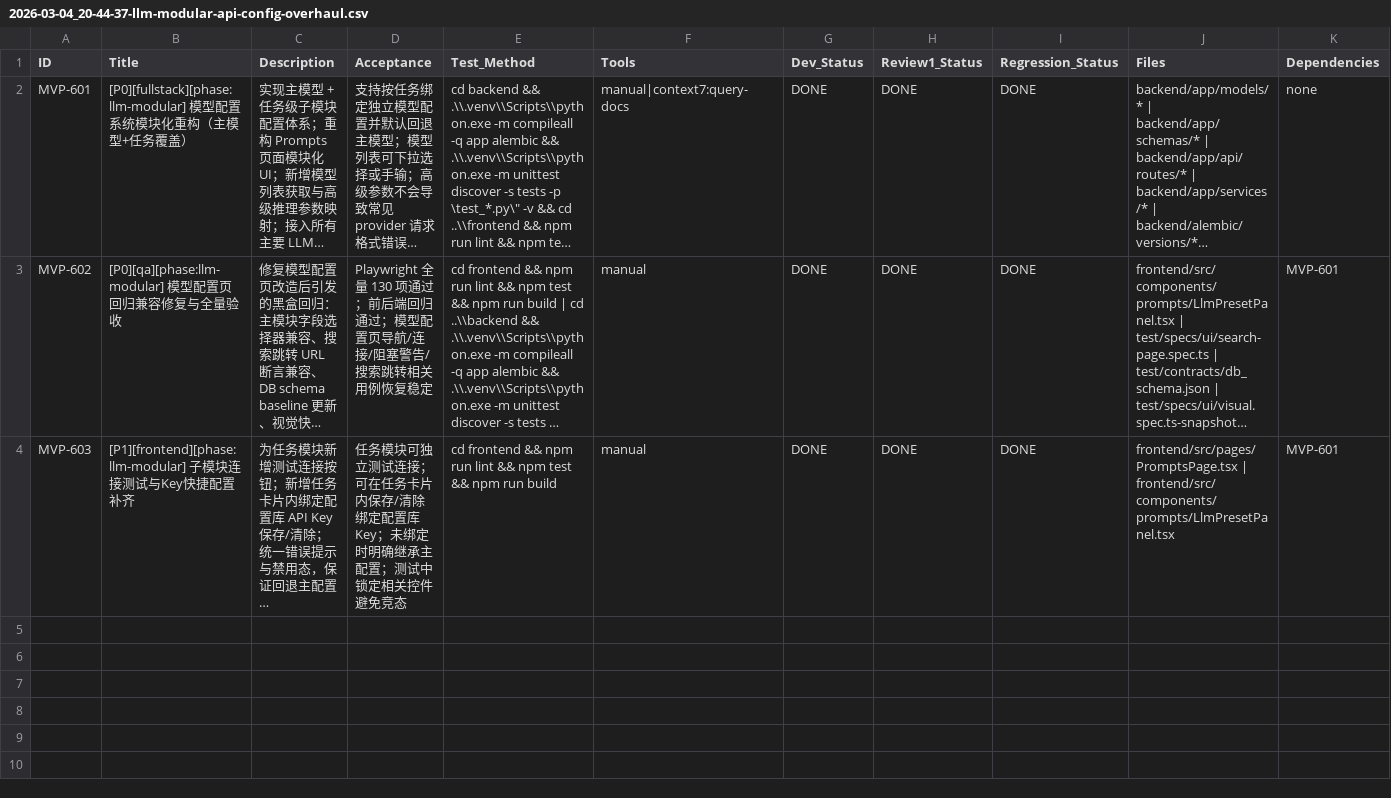
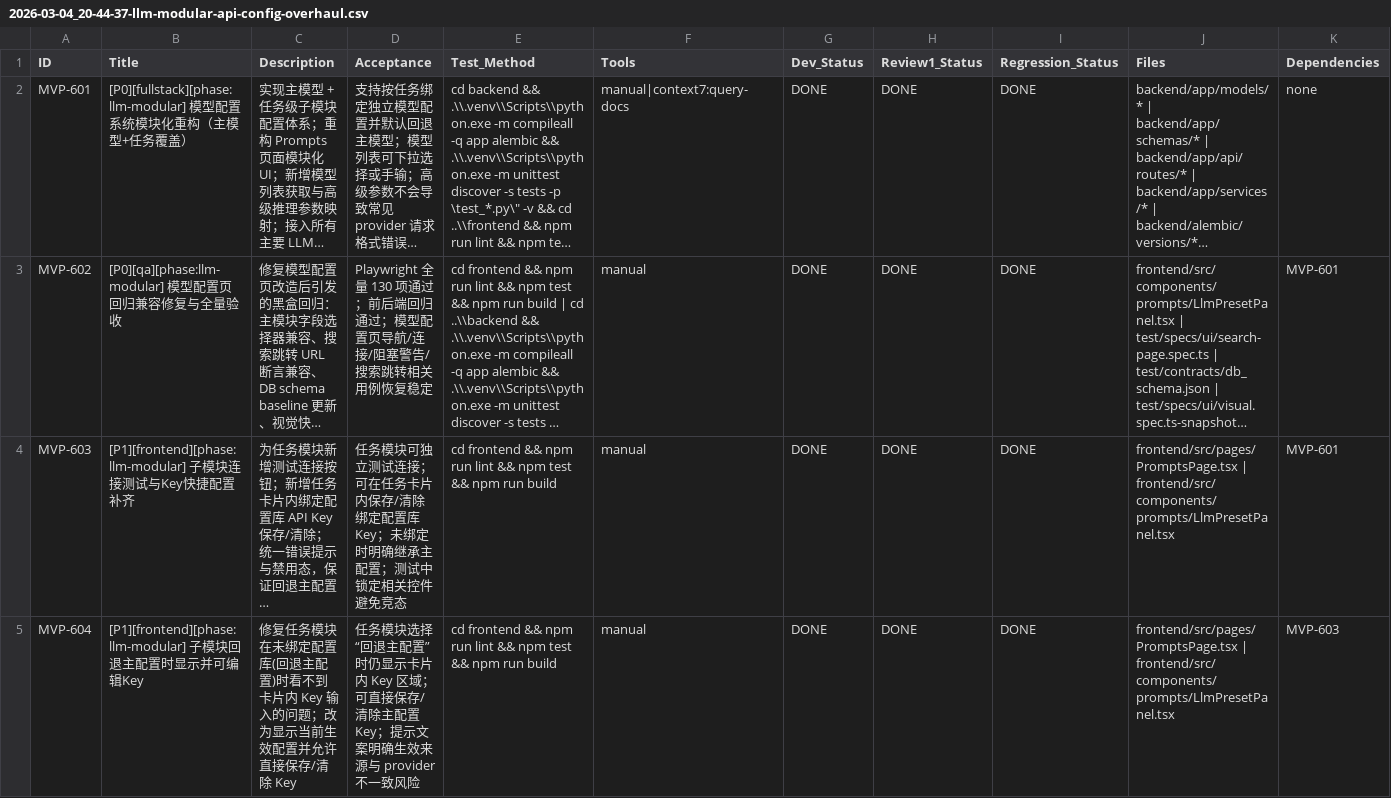
Before and after one commit to inliver233/Ai-Novel-Demo, a CSV file: issues/2026-03-04_20-44-37-llm-modular-api-config-overhaul.csv, drawn as a sheet; only a part is shown; long unchanged cells end in …; rows hold the shown columns only; the diff names each change by its address in the sheet, - before the commit and + after, or states it on an @@ line.

Commit message:
[MVP-604] [P1][frontend][phase:llm-modular] 子模块回退主配置时显示并可编辑Key

```diff
--- a/issues/2026-03-04_20-44-37-llm-modular-api-config-overhaul.csv
+++ b/issues/2026-03-04_20-44-37-llm-modular-api-config-overhaul.csv
+row 5: MVP-604 | [P1][frontend][phase:llm-modular] 子模块回退主配置时显示并可编辑Key | 修复任务模块在未绑定配置库(回退主配置)时看不到卡片内 Key 输入的问题；改为显示当前生效配置并允许直接保存/清除 Key | 任务模块选择“回退主配置”时仍显示卡片内 Key 区域；可直接保存/清除主配置 Key；提示文案明确生效来源与 provider 不一致风险 | cd frontend && npm run lint && npm test && npm run build | manual | DONE | DONE | DONE | frontend/src/pages/PromptsPage.tsx | frontend/src/components/prompts/LlmPresetPanel.tsx | MVP-603
```
Also changed, not shown: 2 other files.
